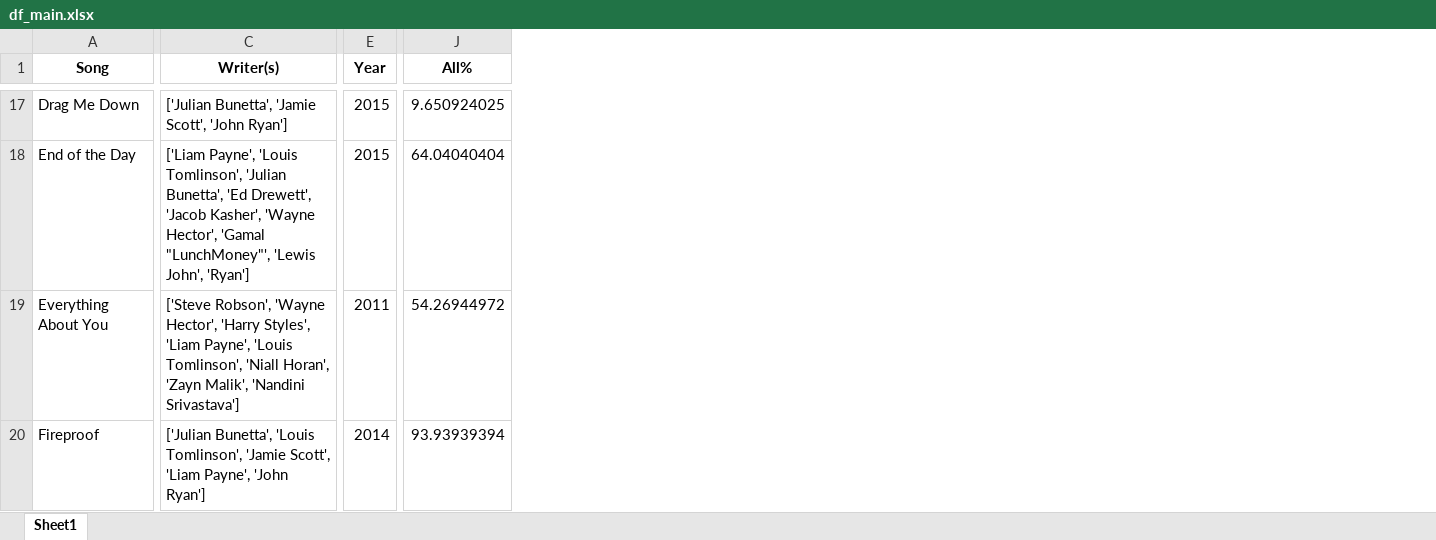
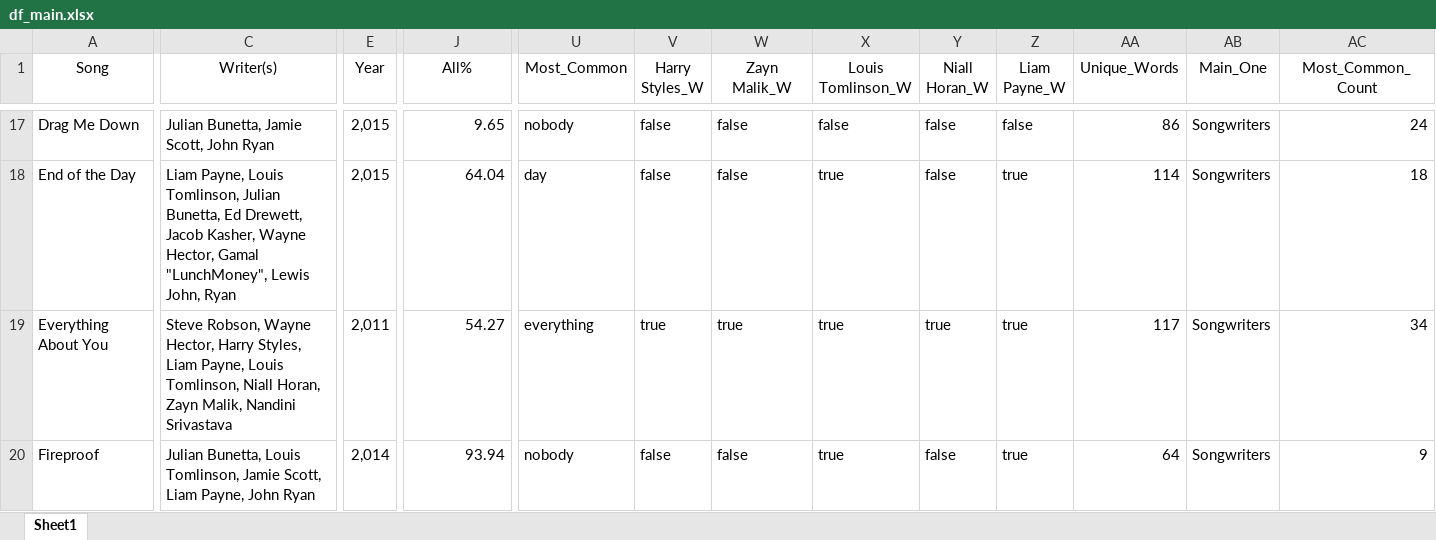
Before and after one commit to federicopaschetta/OneDirection-Visualization-with-Tableau, an Excel workbook: df_main.xlsx, sheet Sheet1, drawn as a sheet; only a part is shown, gaps mark what is left out; values as stored, in another font and other column widths than the file's, no borders; the diff covers the shown part only; the diff names each change by its address in the sheet, - before the commit and + after, or states it on an @@ line.

```diff
--- a/df_main.xlsx (sheet Sheet1)
+++ b/df_main.xlsx (sheet Sheet1)
+column U (Most_Common), rows 17-20: nobody | day | everything | nobody
+column V (Harry Styles_W), rows 17-20: false | false | true | false
+column W (Zayn Malik_W), rows 17-20: false | false | true | false
+column X (Louis Tomlinson_W), rows 17-20: false | true | true | true
+column Y (Niall Horan_W), rows 17-20: false | false | true | false
+column Z (Liam Payne_W), rows 17-20: false | true | true | true
+column AA (Unique_Words), rows 17-20: 86 | 114 | 117 | 64
+column AB (Main_One), rows 17-20: all Songwriters
+column AC (Most_Common_Count), rows 17-20: 24 | 18 | 34 | 9
-A1:J1 bold: on
+A1:J1 bold: off
-C17 (Writer(s)): ['Julian Bunetta', 'Jamie Scott', 'John Ryan']
+C17 (Writer(s)): Julian Bunetta, Jamie Scott, John Ryan
-E17:E18 (Year): 2015
+E17:E18 (Year): 2,015
-J17 (All%): 9.650924025
+J17 (All%): 9.65
-C18 (Writer(s)): ['Liam Payne', 'Louis Tomlinson', 'Julian Bunetta', 'Ed Drewett', 'Jacob Kasher', 'Wayne Hector', 'Gamal "LunchMoney"', 'Lewis John', 'Ryan']
+C18 (Writer(s)): Liam Payne, Louis Tomlinson, Julian Bunetta, Ed Drewett, Jacob Kasher, Wayne Hector, Gamal "LunchMoney", Lewis John, Ryan
-J18 (All%): 64.04040404
+J18 (All%): 64.04
-C19 (Writer(s)): ['Steve Robson', 'Wayne Hector', 'Harry Styles', 'Liam Payne', 'Louis Tomlinson', 'Niall Horan', 'Zayn Malik', 'Nandini Srivastava']
+C19 (Writer(s)): Steve Robson, Wayne Hector, Harry Styles, Liam Payne, Louis Tomlinson, Niall Horan, Zayn Malik, Nandini Srivastava
-E19 (Year): 2011
+E19 (Year): 2,011
-J19 (All%): 54.26944972
+J19 (All%): 54.27
-C20 (Writer(s)): ['Julian Bunetta', 'Louis Tomlinson', 'Jamie Scott', 'Liam Payne', 'John Ryan']
+C20 (Writer(s)): Julian Bunetta, Louis Tomlinson, Jamie Scott, Liam Payne, John Ryan
-E20 (Year): 2014
+E20 (Year): 2,014
-J20 (All%): 93.93939394
+J20 (All%): 93.94
```
Also changed, not shown: 670 edited cells and cell formats elsewhere in this sheet, 22 other files.
